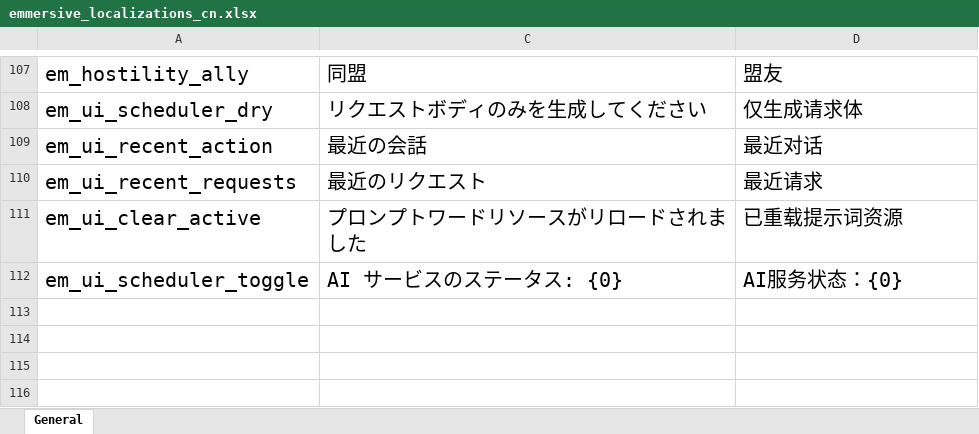
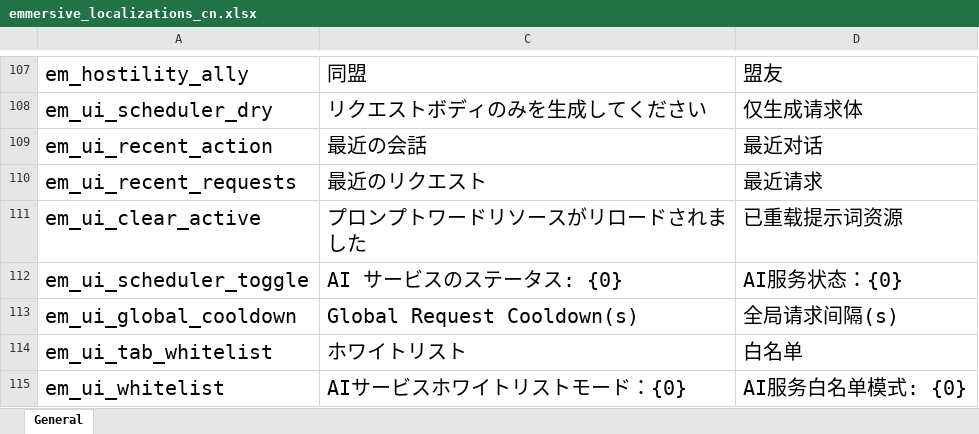
Before and after one commit to gottyduke/Elin.Plugins, an Excel workbook: Emmersive/package/LangMod/CN/emmersive_localizations_cn.xlsx, sheet General, drawn as a sheet; only a part is shown, gaps mark what is left out; values as stored, in another font and other column widths than the file's, no borders; the diff names each change by its address in the sheet, - before the commit and + after, or states it on an @@ line.

```diff
--- a/Emmersive/package/LangMod/CN/emmersive_localizations_cn.xlsx (sheet General)
+++ b/Emmersive/package/LangMod/CN/emmersive_localizations_cn.xlsx (sheet General)
+row 113: em_ui_global_cooldown | Global Request Cooldown(s) | 全局请求间隔(s)
+row 114: em_ui_tab_whitelist | ホワイトリスト | 白名单
+row 115: em_ui_whitelist | AIサービスホワイトリストモード：{0} | AI服务白名单模式: {0}
```
Also changed, not shown: Emmersive/package/LangMod/EN/emmersive_localizations_en.xlsx, 8 other files.
